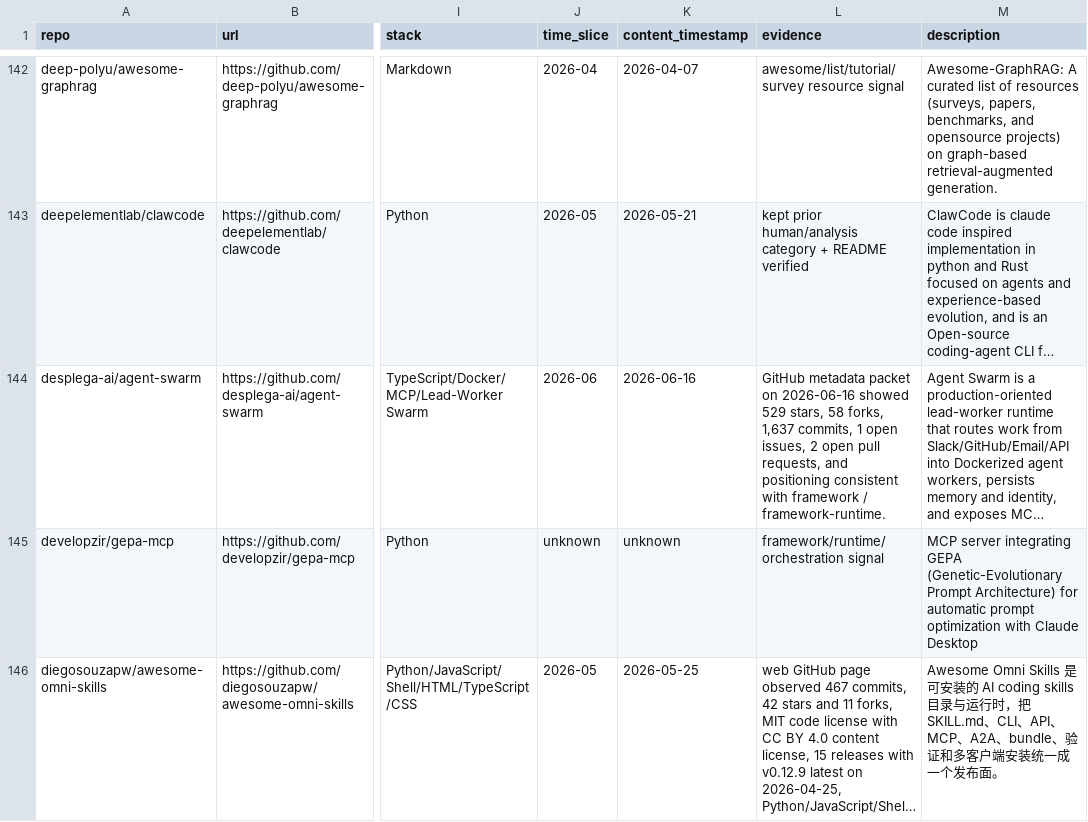
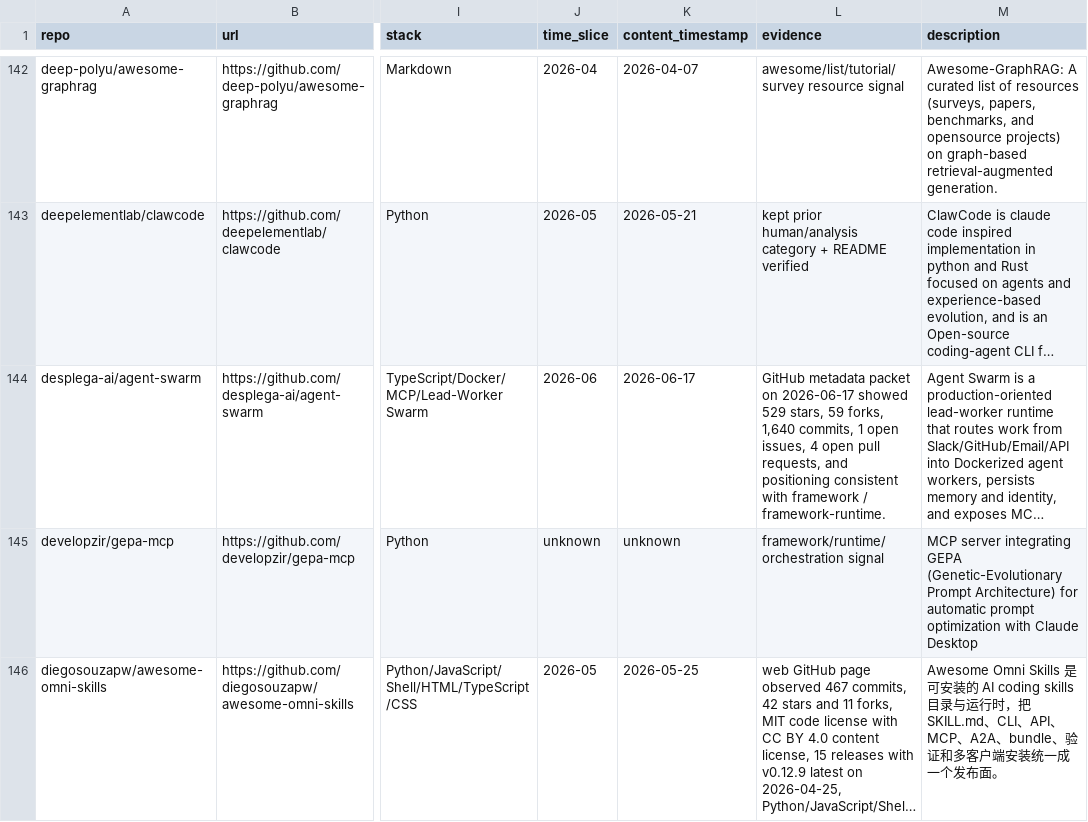
Before and after one commit to Shiyao-Huang/awesome-agent-evolution, a CSV file: research/repo-classification.csv, drawn as a sheet; only a part is shown, gaps mark what is left out; long unchanged cells end in …; the diff covers the shown part only; the diff names each change by its address in the sheet, - before the commit and + after, or states it on an @@ line.

Commit message:
hourly: refresh public GitHub metadata packet

```diff
--- a/research/repo-classification.csv
+++ b/research/repo-classification.csv
-K144 (content_timestamp): 2026-06-16
+K144 (content_timestamp): 2026-06-17
-L144 (evidence): …packet on 2026-06-16 showed 529 stars, 58 forks, 1,637 commits, 1 open issues, 2 open pull…
+L144 (evidence): …packet on 2026-06-17 showed 529 stars, 59 forks, 1,640 commits, 1 open issues, 4 open pull…
```
Also changed, not shown: 29 edited cells elsewhere in this file, 57 other files.
